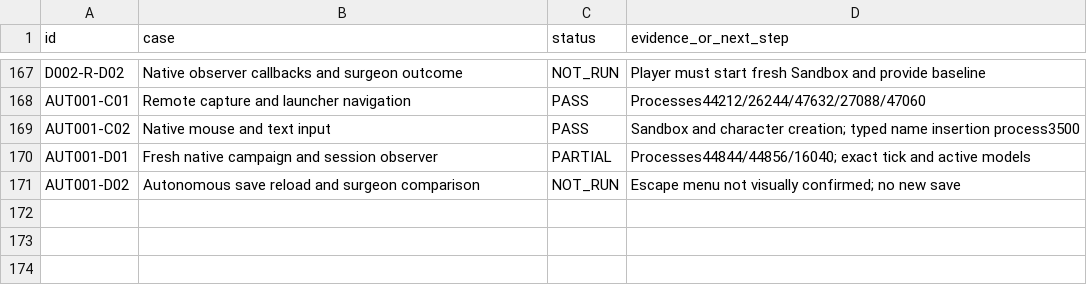
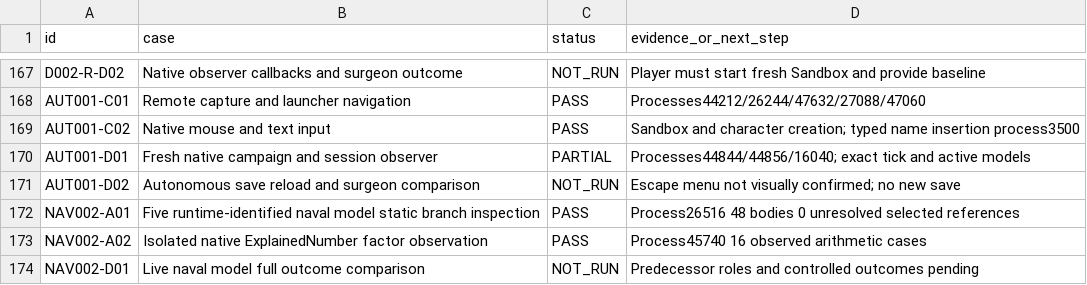
Before and after one commit to andreivonmariano-dotcom/BANNERLORD, a CSV file: ResearchLab/EXPERIMENT_MATRIX.csv, drawn as a sheet; only a part is shown, gaps mark what is left out.

Commit message:
Record NAV-002 naval chain and native factor findings

```diff
--- a/ResearchLab/EXPERIMENT_MATRIX.csv
+++ b/ResearchLab/EXPERIMENT_MATRIX.csv
@@ -171 +171,4 @@
 "AUT001-D02","Autonomous save reload and surgeon comparison","NOT_RUN","Escape menu not visually confirmed; no new save"
+"NAV002-A01","Five runtime-identified naval model static branch inspection","PASS","Process26516 48 bodies 0 unresolved selected references"
+"NAV002-A02","Isolated native ExplainedNumber factor observation","PASS","Process45740 16 observed arithmetic cases"
+"NAV002-D01","Live naval model full outcome comparison","NOT_RUN","Predecessor roles and controlled outcomes pending"
```
Also changed, not shown: ResearchLab/CATALOG.csv, ResearchLab/Failures/REGISTER.csv, 6 other files.
